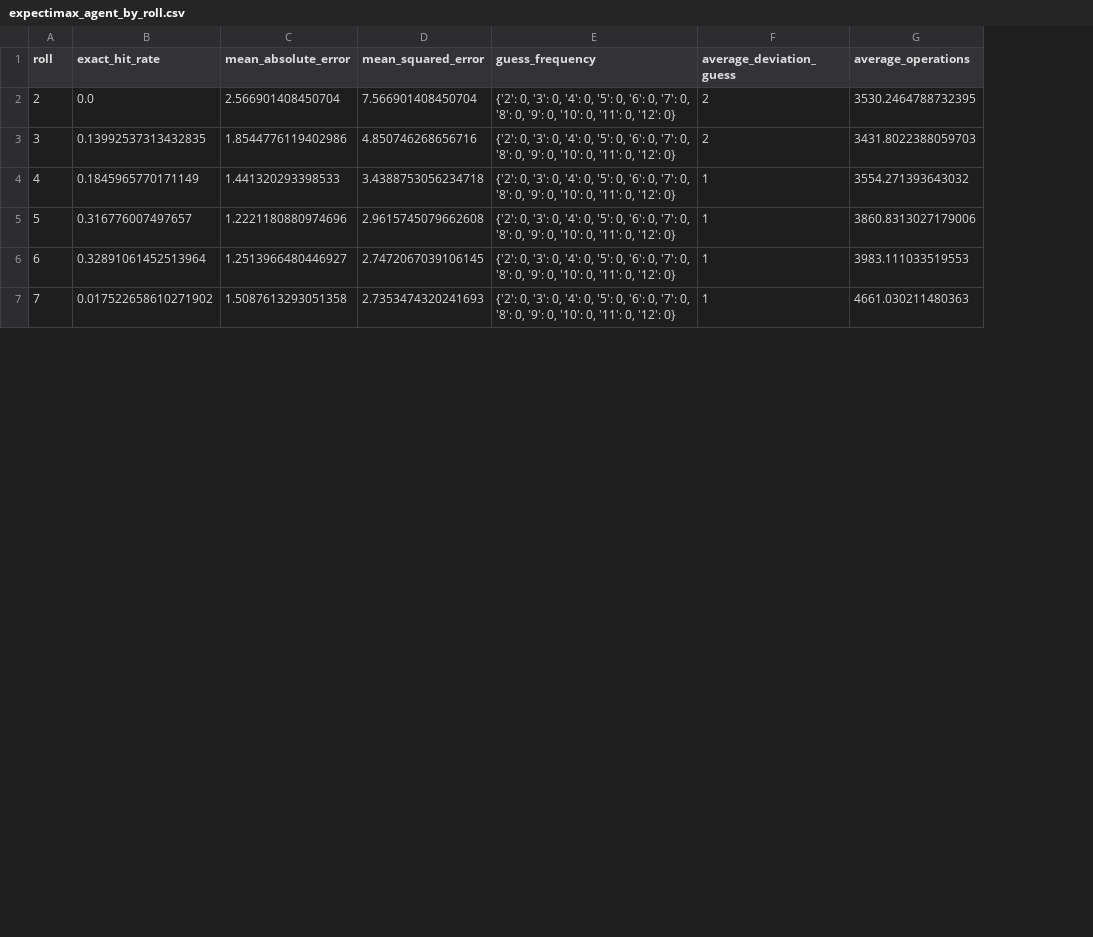
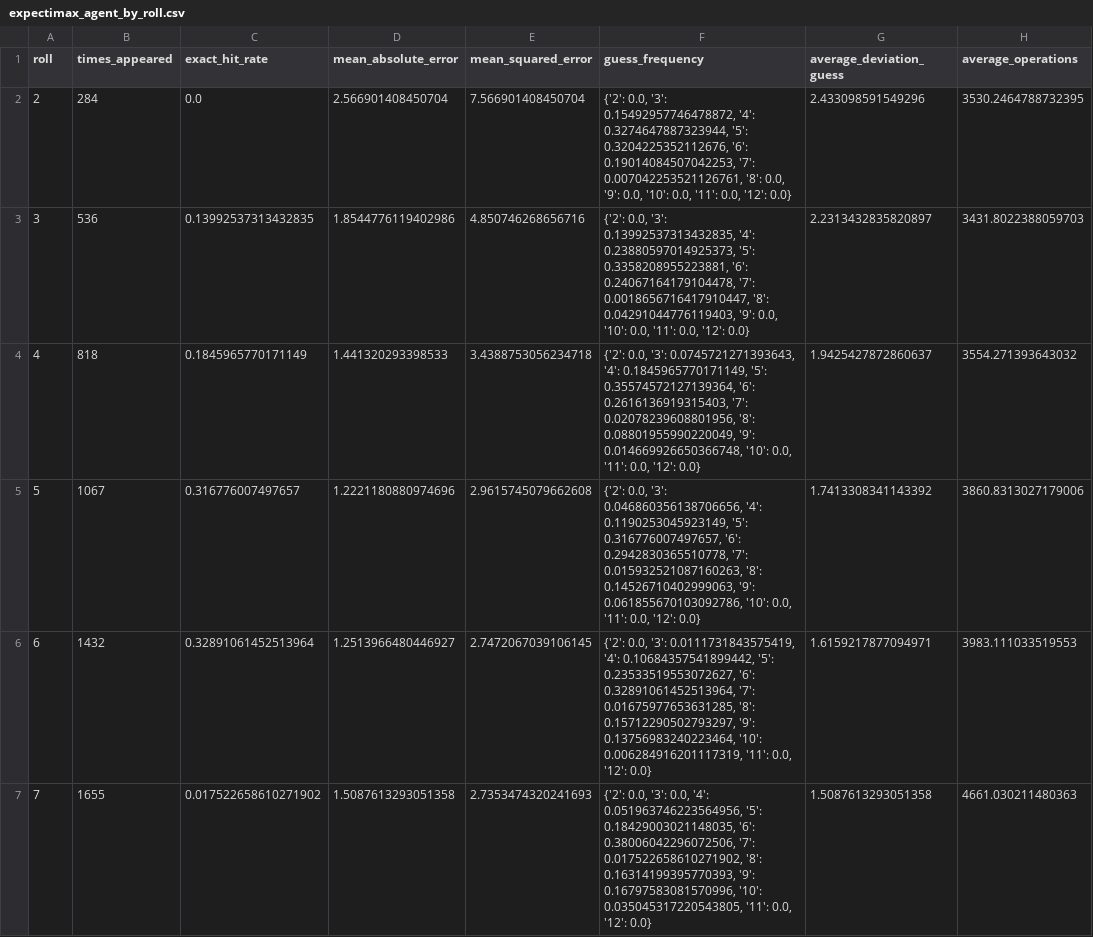
Before and after one commit to Jekern763/gamblint, a CSV file: research/data/metric_tables/expectimax_agent/expectimax_agent_by_roll.csv, drawn as a sheet; only a part is shown; addresses are those after the commit; the diff covers the shown part only; the diff names each change by its address in the sheet, - before the commit and + after, or states it on an @@ line.

```diff
--- a/research/data/metric_tables/expectimax_agent/expectimax_agent_by_roll.csv
+++ b/research/data/metric_tables/expectimax_agent/expectimax_agent_by_roll.csv
+column B (times_appeared), rows 2-7: 284 | 536 | 818 | 1067 | 1432 | 1655
-F2 (guess_frequency): {'2': 0, '3': 0, '4': 0, '5': 0, '6': 0, '7': 0, '8': 0, '9': 0, '10': 0, '11': 0, '12': 0}
+F2 (guess_frequency): {'2': 0.0, '3': 0.15492957746478872, '4': 0.3274647887323944, '5': 0.3204225352112676, '6': 0.19014084507042253, '7': 0.007042253521126761, '8': 0.0, '9': 0.0, '10': 0.0, '11': 0.0, '12': 0.0}
-G2 (average_deviation_guess): 2
+G2 (average_deviation_guess): 2.433098591549296
-F3 (guess_frequency): {'2': 0, '3': 0, '4': 0, '5': 0, '6': 0, '7': 0, '8': 0, '9': 0, '10': 0, '11': 0, '12': 0}
+F3 (guess_frequency): {'2': 0.0, '3': 0.13992537313432835, '4': 0.23880597014925373, '5': 0.3358208955223881, '6': 0.24067164179104478, '7': 0.0018656716417910447, '8': 0.04291044776119403, '9': 0.0, '10': 0.0, '11': 0.0, '12': 0.0}
-G3 (average_deviation_guess): 2
+G3 (average_deviation_guess): 2.2313432835820897
-F4 (guess_frequency): {'2': 0, '3': 0, '4': 0, '5': 0, '6': 0, '7': 0, '8': 0, '9': 0, '10': 0, '11': 0, '12': 0}
+F4 (guess_frequency): {'2': 0.0, '3': 0.0745721271393643, '4': 0.1845965770171149, '5': 0.35574572127139364, '6': 0.2616136919315403, '7': 0.02078239608801956, '8': 0.08801955990220049, '9': 0.014669926650366748, '10': 0.0, '11': 0.0, '12': 0.0}
-G4 (average_deviation_guess): 1
+G4 (average_deviation_guess): 1.9425427872860637
-F5 (guess_frequency): {'2': 0, '3': 0, '4': 0, '5': 0, '6': 0, '7': 0, '8': 0, '9': 0, '10': 0, '11': 0, '12': 0}
+F5 (guess_frequency): {'2': 0.0, '3': 0.046860356138706656, '4': 0.1190253045923149, '5': 0.316776007497657, '6': 0.2942830365510778, '7': 0.015932521087160263, '8': 0.14526710402999063, '9': 0.061855670103092786, '10': 0.0, '11': 0.0, '12': 0.0}
-G5 (average_deviation_guess): 1
+G5 (average_deviation_guess): 1.7413308341143392
-F6 (guess_frequency): {'2': 0, '3': 0, '4': 0, '5': 0, '6': 0, '7': 0, '8': 0, '9': 0, '10': 0, '11': 0, '12': 0}
+F6 (guess_frequency): {'2': 0.0, '3': 0.0111731843575419, '4': 0.10684357541899442, '5': 0.23533519553072627, '6': 0.32891061452513964, '7': 0.01675977653631285, '8': 0.15712290502793297, '9': 0.13756983240223464, '10': 0.006284916201117319, '11': 0.0, '12': 0.0}
-G6 (average_deviation_guess): 1
+G6 (average_deviation_guess): 1.6159217877094971
-F7 (guess_frequency): {'2': 0, '3': 0, '4': 0, '5': 0, '6': 0, '7': 0, '8': 0, '9': 0, '10': 0, '11': 0, '12': 0}
+F7 (guess_frequency): {'2': 0.0, '3': 0.0, '4': 0.051963746223564956, '5': 0.18429003021148035, '6': 0.38006042296072506, '7': 0.017522658610271902, '8': 0.16314199395770393, '9': 0.16797583081570996, '10': 0.035045317220543805, '11': 0.0, '12': 0.0}
-G7 (average_deviation_guess): 1
+G7 (average_deviation_guess): 1.5087613293051358
```
Also changed, not shown: 10 edited cells elsewhere in this file, research/data/metric_tables/average_agent/average_agent_by_roll.csv, research/data/metric_tables/gamblers_fallacy_agent/gamblers_fallacy_agent_by_roll.csv, 52 other files.
